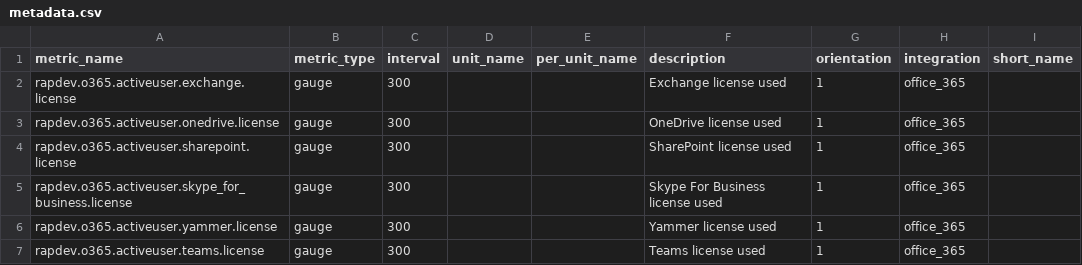
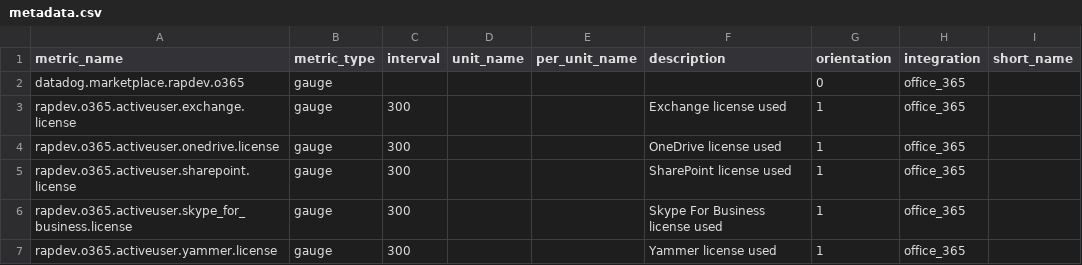
Before and after one commit to gjanco/mezmo-dd-marketplace, a CSV file: o365/metadata.csv, drawn as a sheet; only a part is shown; the shorter side is filled out with more unchanged rows.

Commit message:
Add manifest metric into metadata.csv (#58)
* Add metric to metadata.csv

* Fix spacing

```diff
--- a/o365/metadata.csv
+++ b/o365/metadata.csv
@@ -1,2 +1,3 @@
 metric_name,metric_type,interval,unit_name,per_unit_name,description,orientation,integration,short_name
+datadog.marketplace.rapdev.o365,gauge,,,,,0,office_365,
 rapdev.o365.activeuser.exchange.license,gauge,300,,,Exchange license used,1,office_365,
```
Also changed, not shown: fairwinds_insights/metadata.csv, mulesoft_anypoint/metadata.csv, 2 other files.
